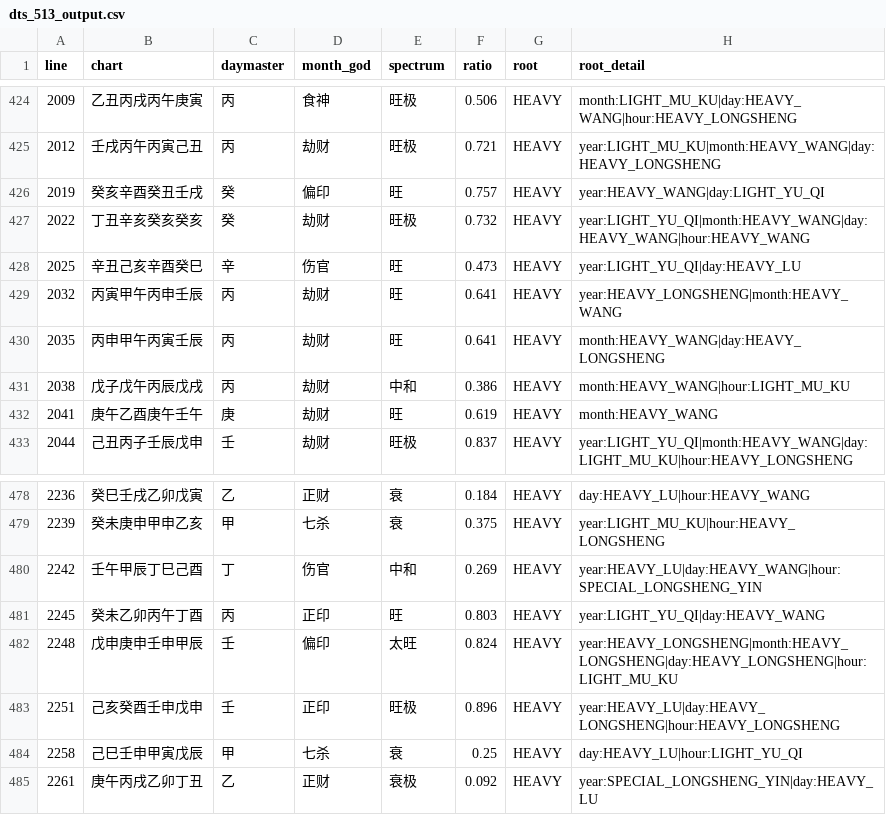
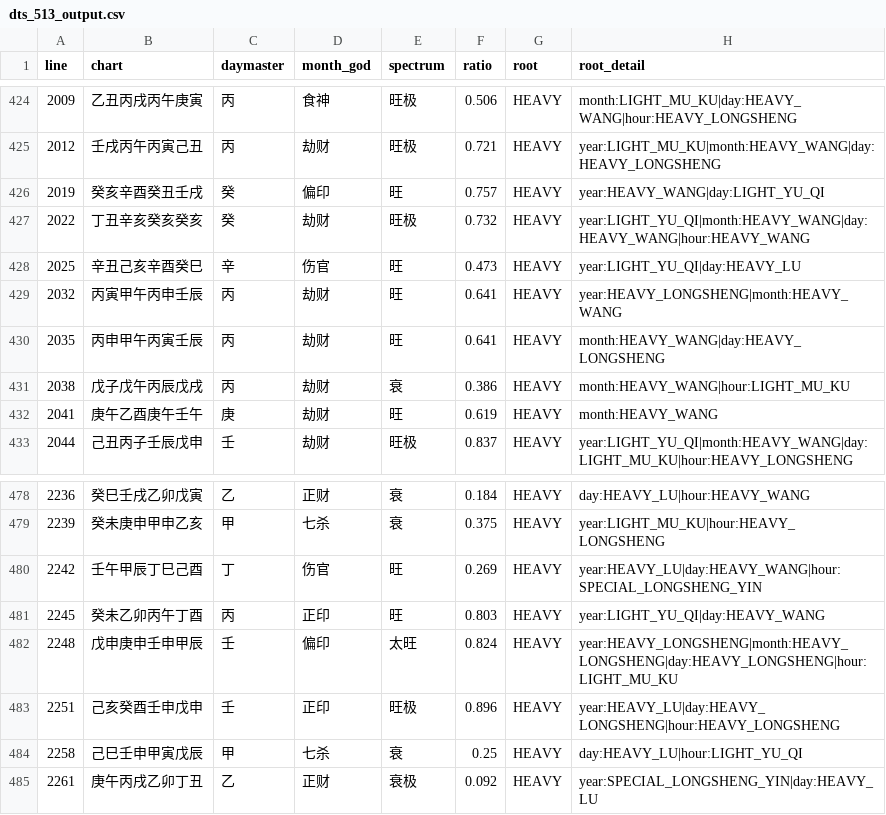
Before and after one commit to ZQMMING/wisdom, a CSV file: scripts/dts_513_output.csv, drawn as a sheet; only a part is shown, gaps mark what is left out; the diff covers the shown part only; the diff names each change by its address in the sheet, - before the commit and + after, or states it on an @@ line.

Commit message:
fix(spectrum): 过泄衰/任泄旺对称分界, 破除中和兜底误吞
- 身轻本气根(ben<=1)+食伤成势(ben>=2)/成局泄身、印弱不成势 -> 过泄衰(身弱食伤为泄气, T14): 戊子戊午丙辰戊戌(辰戌泄午刃弱可知)、辛酉辛丑己酉丙寅(酉酉丑金局泄土过泄用丙)
- 身重本气根(ben>=2)/当令而官杀不当令重克、食伤非过泄 -> 身旺任财官泄秀(日元强/临旺/旺而逢生): 己卯庚午甲寅丁卯(寅禄两卯任丁泄)、壬午甲辰丁巳己酉(巳午本气临旺)、辛丑辛丑戊申壬子(丑月当令两丑本气, 辛伤泄秀生壬财, 旺而逢生)
- 得时不旺单成势降级限定身轻根dm_ben<2(当令多本气重根任财官不降); 食伤当令ben1泄秀与ben>=2过泄区分
- 保护: 庚申庚辰过泄纯粹中和、得时不旺锚(庚申辛巳/辛丑癸巳dm_ben1仍太衰)、官印/专旺旺例
- DTS513 强断言68/68=100%; 方向相反0; 太旺7/7衰极5/5; 全量回归0失败

```diff
--- a/scripts/dts_513_output.csv
+++ b/scripts/dts_513_output.csv
-E431 (spectrum): 中和
+E431 (spectrum): 衰
-E480 (spectrum): 中和
+E480 (spectrum): 旺
```
Also changed, not shown: 5 edited cells elsewhere in this file, 2 other files.
